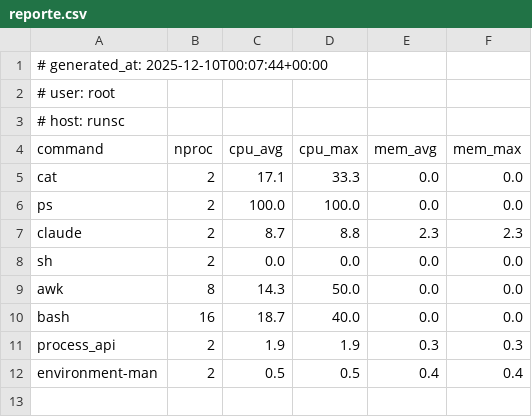
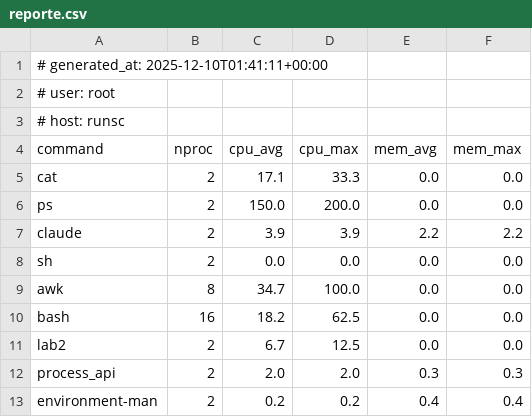
Before and after one commit to AresOnee/lab1sistope, a CSV file: reporte.csv, drawn as a sheet.

```diff
--- a/reporte.csv
+++ b/reporte.csv
@@ -1,2 +1,2 @@
-# generated_at: 2025-12-10T00:07:44+00:00
+# generated_at: 2025-12-10T01:41:11+00:00
 # user: root
@@ -5,8 +5,9 @@
 "cat","2","17.1","33.3","0.0","0.0"
-"ps","2","100.0","100.0","0.0","0.0"
-"claude","2","8.7","8.8","2.3","2.3"
+"ps","2","150.0","200.0","0.0","0.0"
+"claude","2","3.9","3.9","2.2","2.2"
 "sh","2","0.0","0.0","0.0","0.0"
-"awk","8","14.3","50.0","0.0","0.0"
-"bash","16","18.7","40.0","0.0","0.0"
-"process_api","2","1.9","1.9","0.3","0.3"
-"environment-man","2","0.5","0.5","0.4","0.4"
+"awk","8","34.7","100.0","0.0","0.0"
+"bash","16","18.2","62.5","0.0","0.0"
+"lab2","2","6.7","12.5","0.0","0.0"
+"process_api","2","2.0","2.0","0.3","0.3"
+"environment-man","2","0.2","0.2","0.4","0.4"
```
Also changed, not shown: 5 other files.
